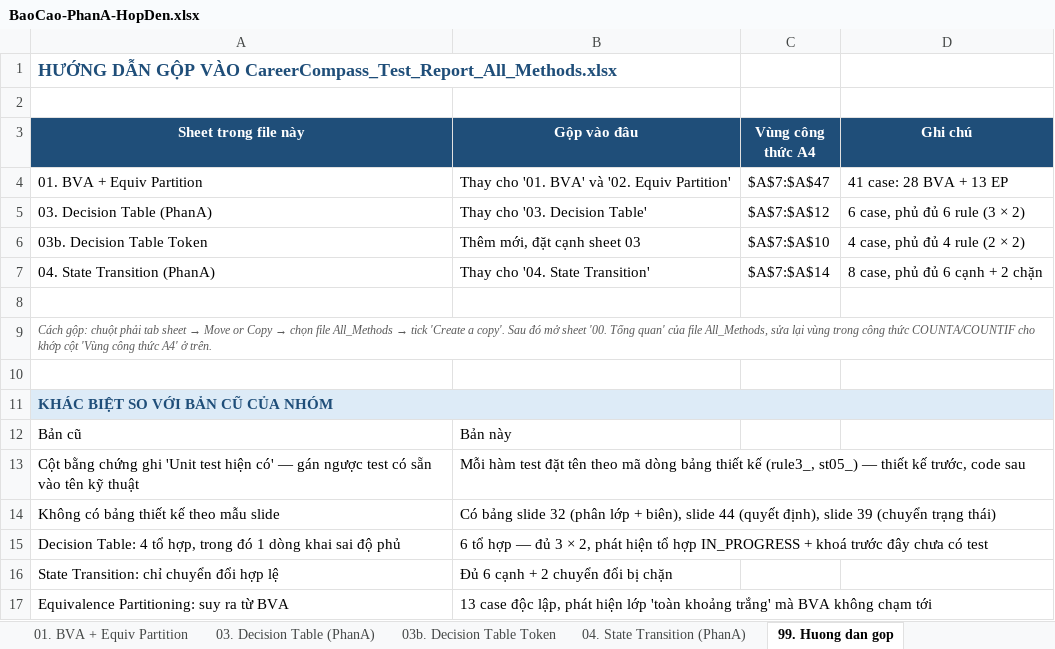
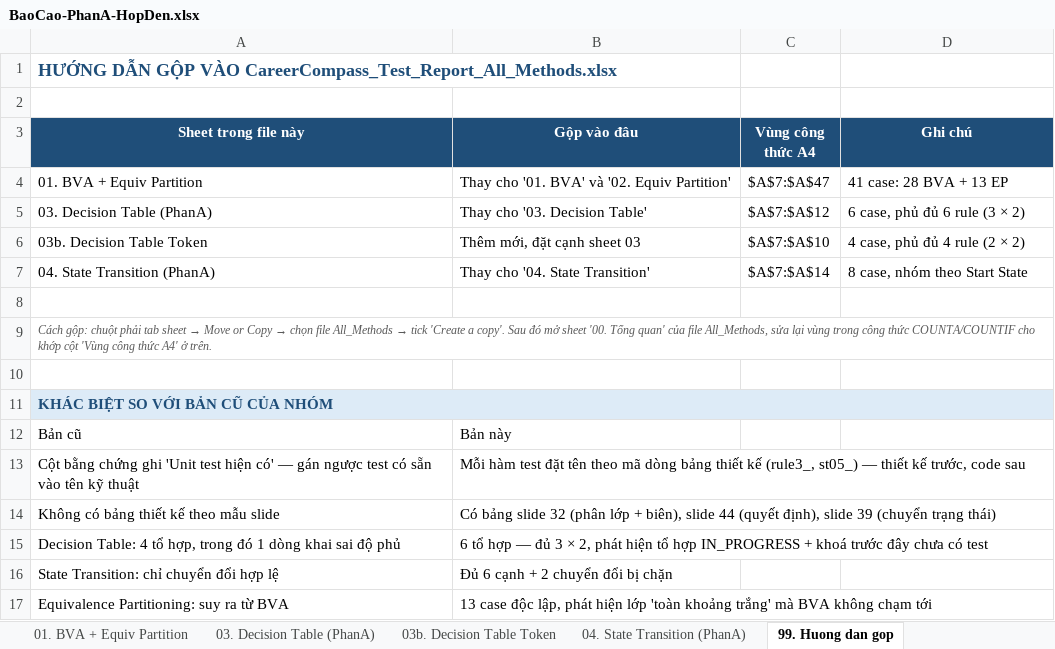
Before and after one commit to phatdayne2005/careercompass, an Excel workbook: BaoCao-PhanA-HopDen.xlsx, sheet 99. Huong dan gop, drawn as a sheet; values as stored, in another font and other column widths than the file's, no borders; the diff names each change by its address in the sheet, - before the commit and + after, or states it on an @@ line.

Commit message:
docs(report): nhóm bảng chuyển trạng thái theo Start State + sơ đồ draw.io
Bảng cũ liệt kê lộn xộn theo thứ tự viết test, khó theo dõi. Nhóm lại theo
trạng thái xuất phát, mỗi nhóm đúng 3 dòng: 2 chuyển đổi hợp lệ + 1 chuyển
đổi bị chặn khi node khoá.
  NOT_STARTED  dòng 1-3
  IN_PROGRESS  dòng 4-6
  DONE         dòng 7-9 (dòng 9 để trống cho người thực hiện tự điền)

Thêm SoDo-ChuyenTrangThai.drawio: 3 trạng thái, đủ 6 cạnh chuyển, phân biệt
bằng màu - đỏ nét đứt là chuyển đổi bị chặn khi node khoá (đi vào IN_PROGRESS
hoặc DONE), xanh nét liền là luôn được phép (đi vào NOT_STARTED). Có chú giải
và trích luật chặn từ mã nguồn.

```diff
--- a/BaoCao-PhanA-HopDen.xlsx (sheet 99. Huong dan gop)
+++ b/BaoCao-PhanA-HopDen.xlsx (sheet 99. Huong dan gop)
-D7 (Ghi chú): 8 case, phủ đủ 6 cạnh + 2 chặn
+D7 (Ghi chú): 8 case, nhóm theo Start State
```
Also changed, not shown: sheet 04. State Transition (PhanA), 1 other file.
